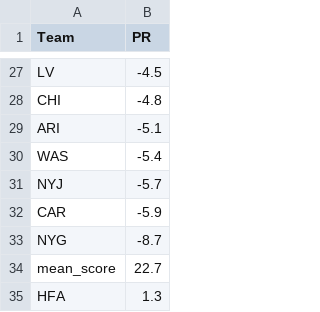
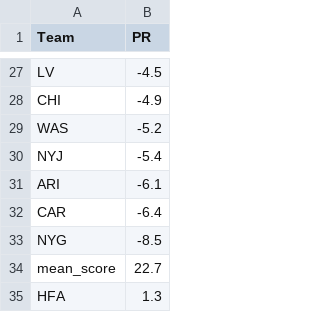
Before and after one commit to ChristopherDavisUCI/NFL2023-Simulation, a CSV file: data/pr.csv, drawn as a sheet; only a part is shown, gaps mark what is left out; removed rows and columns are numbered as before the commit, all else as after; the diff covers the shown part only; the diff names each change by its address in the sheet, - before the commit and + after, or states it on an @@ line.

```diff
--- a/data/pr.csv
+++ b/data/pr.csv
-B28 (PR): -4.8
+B28 (PR): -4.9
-row 29: ARI | -5.1
-B29 (PR): -5.4
+B29 (PR): -5.2
-B30 (PR): -5.7
+B30 (PR): -5.4
+row 31: ARI | -6.1
-B32 (PR): -5.9
+B32 (PR): -6.4
-B33 (PR): -8.7
+B33 (PR): -8.5
```
Also changed, not shown: 7 added rows, 7 removed rows and 18 edited cells elsewhere in this file, schedules/schedule23.csv.
